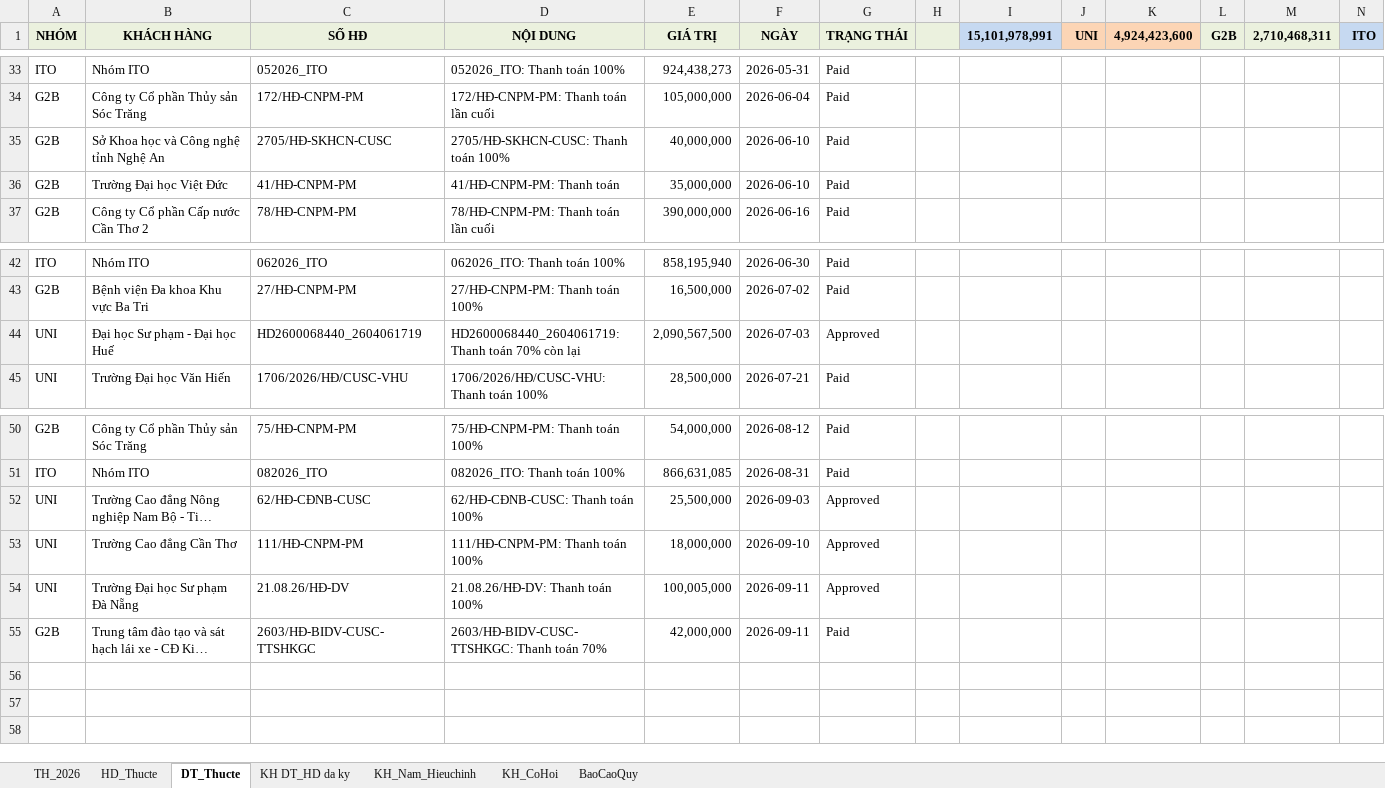
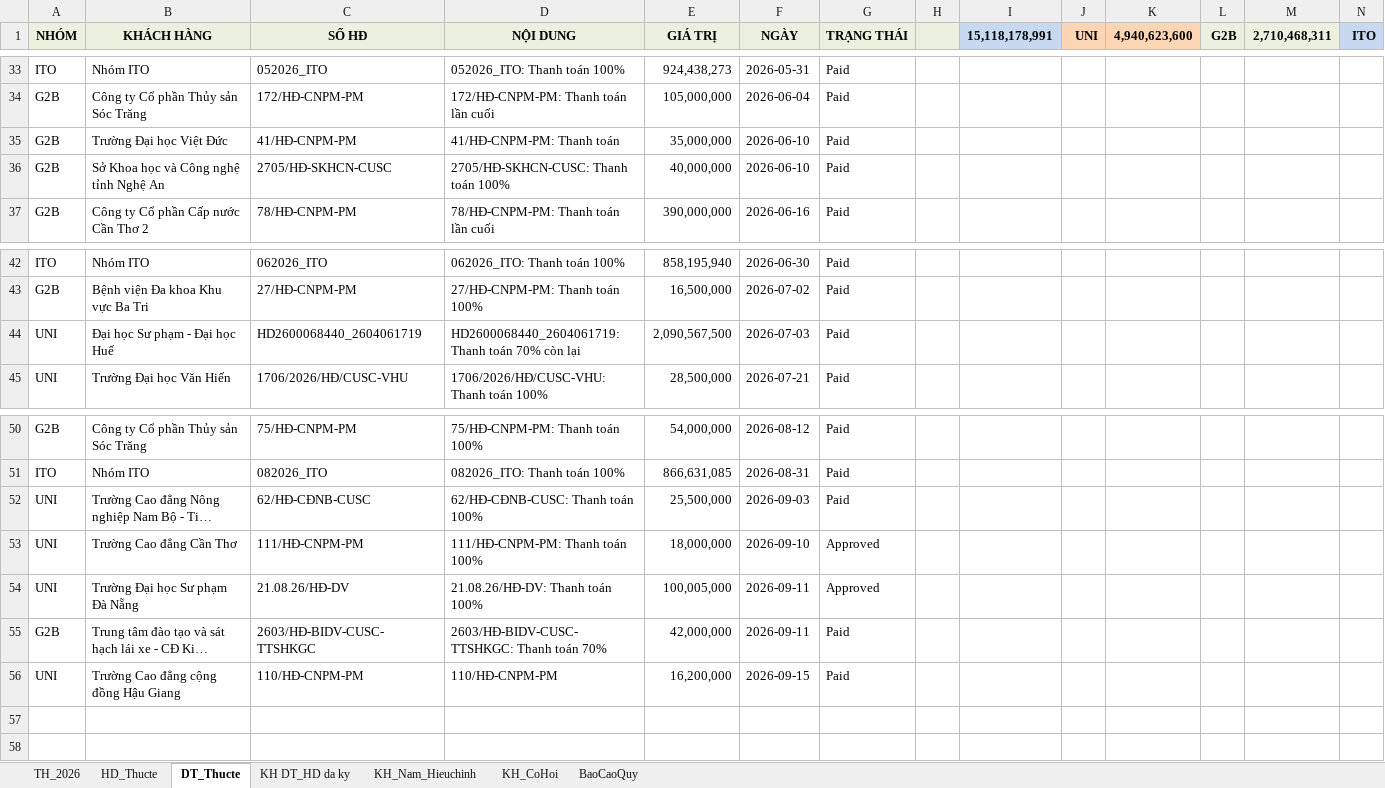
Before and after one commit to hieubkbk10-hue/excel_anh_nhan, an Excel workbook: public/Hop_dong_doanh_thu_BPPM_nam_2026.xlsx, sheet DT_Thucte, drawn as a sheet; only a part is shown, gaps mark what is left out; long unchanged cells end in …; values as stored, in another font and other column widths than the file's, no borders; charts and pictures not drawn; rows hold the shown columns only; the diff names each change by its address in the sheet, - before the commit and + after, or states it on an @@ line.

```diff
--- a/public/Hop_dong_doanh_thu_BPPM_nam_2026.xlsx (sheet DT_Thucte)
+++ b/public/Hop_dong_doanh_thu_BPPM_nam_2026.xlsx (sheet DT_Thucte)
-I1: 15,101,978,991
+I1: 15,118,178,991
-K1: 4,924,423,600
+K1: 4,940,623,600
@@ row 36 moved to row 35: G2B @@
-G44 (TRẠNG THÁI): Approved
+G44 (TRẠNG THÁI): Paid
-G52 (TRẠNG THÁI): Approved
+G52 (TRẠNG THÁI): Paid
-row 56: (empty)
+row 56: UNI | Trường Cao đẳng cộng đồng Hậu Giang | 110/HĐ-CNPM-PM | 110/HĐ-CNPM-PM | 16,200,000 | 2026-09-15 | Paid
```
Also changed, not shown: sheet KH_CoHoi, sheet KH_Nam_Hieuchinh, sheet BaoCaoQuy, sheet TH_2026, sheet KH DT_HD da ky, sheet HD_Thucte, formulas that keep their value, charts or pictures.
